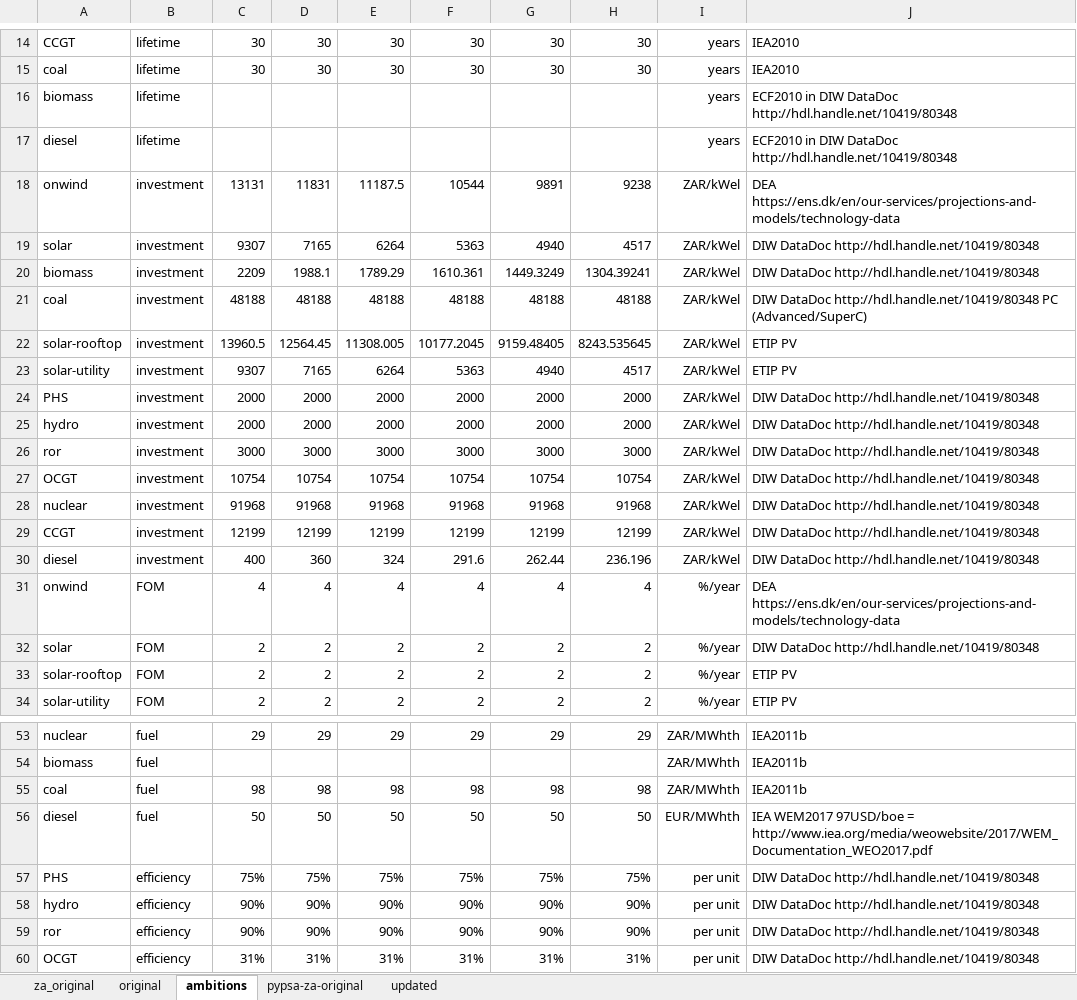
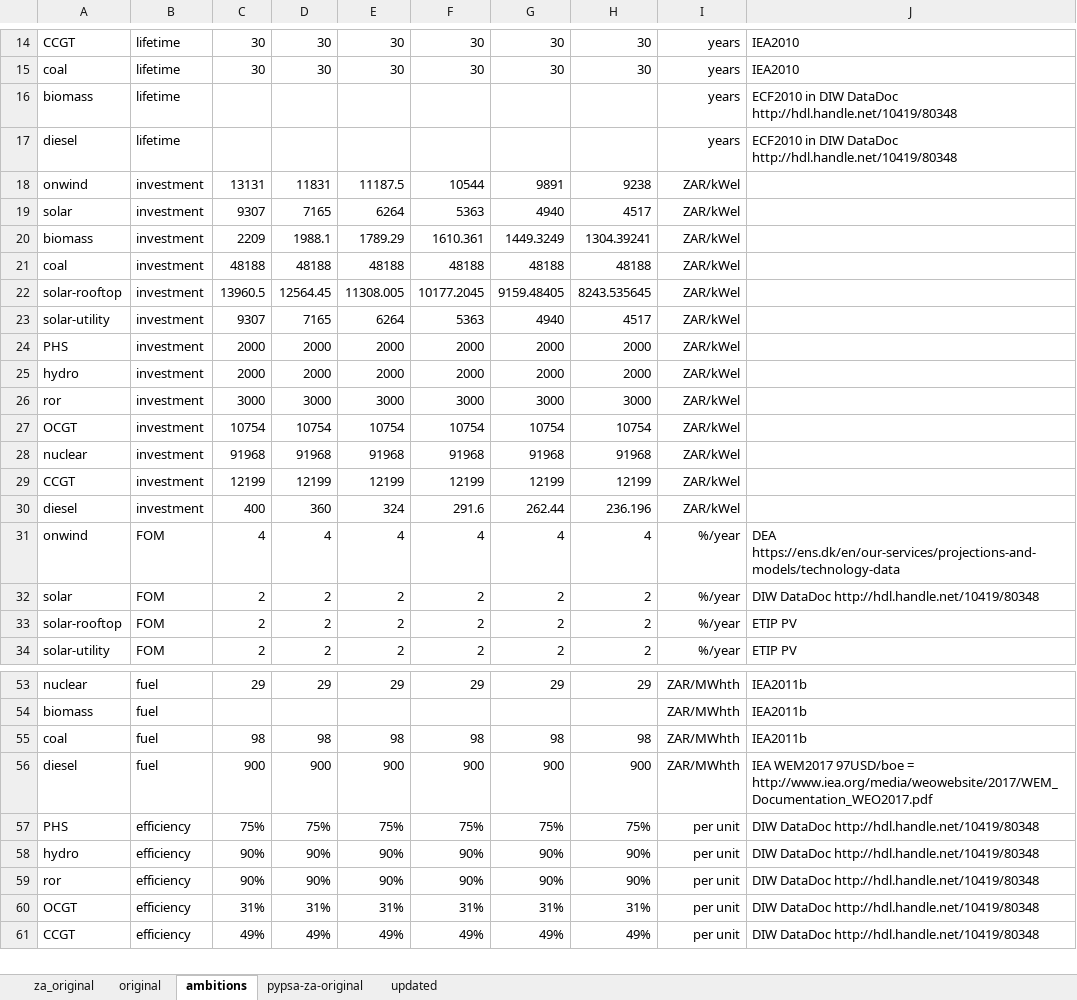
Before and after one commit to PyPSA/pypsa-za, an Excel workbook: data/costs.xlsx, sheet ambitions, drawn as a sheet; only a part is shown, gaps mark what is left out; the shorter side is filled out with more unchanged rows; values as stored, in another font and other column widths than the file's, no borders; the diff covers the shown part only; the diff names each change by its address in the sheet, - before the commit and + after, or states it on an @@ line.

```diff
--- a/data/costs.xlsx (sheet ambitions)
+++ b/data/costs.xlsx (sheet ambitions)
-J18: DEA https://ens.dk/en/our-services/projections-and-models/technology-data
+J18: (empty)
-J19:J20: DIW DataDoc http://hdl.handle.net/10419/80348
+J19:J20: (empty)
-J21: DIW DataDoc http://hdl.handle.net/10419/80348 PC (Advanced/SuperC)
+J21: (empty)
-J22:J23: ETIP PV
+J22:J23: (empty)
-J24:J30: DIW DataDoc http://hdl.handle.net/10419/80348
+J24:J30: (empty)
-C56: 50
+C56: 900
-D56: 50
+D56: 900
-E56: 50
+E56: 900
-F56: 50
+F56: 900
-G56: 50
+G56: 900
-H56: 50
+H56: 900
-I56: EUR/MWhth
+I56: ZAR/MWhth
```
Also changed, not shown: 12 edited cells elsewhere in this sheet, sheet za_original, formulas that keep their value, data/model_file.xlsx, 7 other files.
